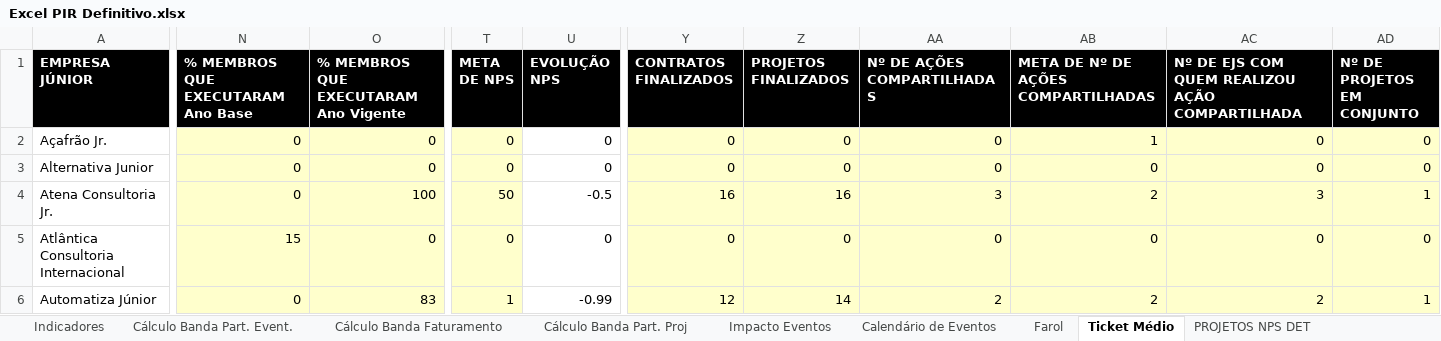
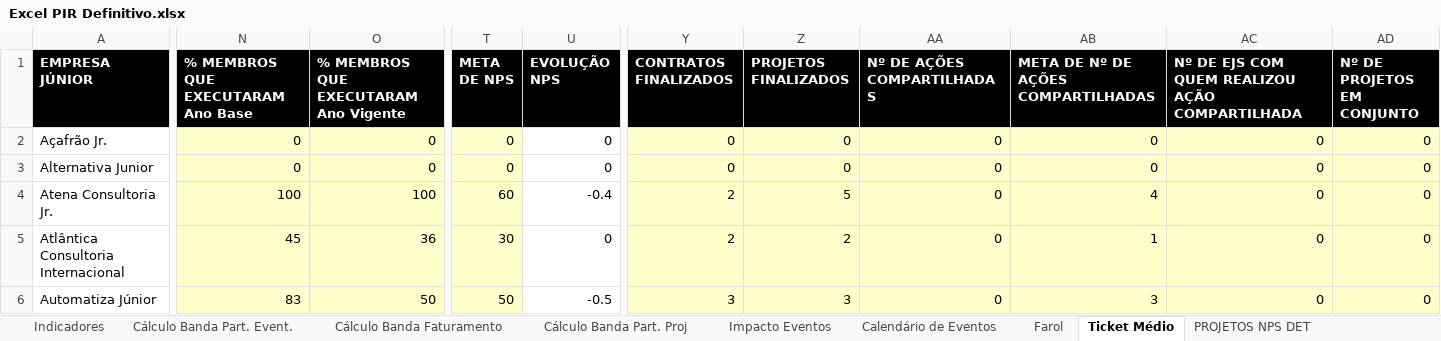
Before and after one commit to ricardorohrs/FejersBI, an Excel workbook: Excel PIR Definitivo.xlsx, sheet Ticket Médio, drawn as a sheet; only a part is shown, gaps mark what is left out; values as stored, in another font and other column widths than the file's, no borders; the diff covers the shown part only; the diff names each change by its address in the sheet, - before the commit and + after, or states it on an @@ line.

Commit message:
29/05 - 17:15
Planilha do Viapiana - só faltou:
 NPS ano base, NPS ano vigente e Ticket Médio ano base

```diff
--- a/Excel PIR Definitivo.xlsx (sheet Ticket Médio)
+++ b/Excel PIR Definitivo.xlsx (sheet Ticket Médio)
-AB2: 1
+AB2: 0
-N4: 0
+N4: 100
-T4 (META DE NPS): 50
+T4 (META DE NPS): 60
-U4 (EVOLUÇÃO NPS): -0.5
+U4 (EVOLUÇÃO NPS): -0.4
-Y4 (CONTRATOS FINALIZADOS): 16
+Y4 (CONTRATOS FINALIZADOS): 2
-Z4 (PROJETOS FINALIZADOS): 16
+Z4 (PROJETOS FINALIZADOS): 5
-AA4 (Nº DE AÇÕES COMPARTILHADAS): 3
+AA4 (Nº DE AÇÕES COMPARTILHADAS): 0
-AB4: 2
+AB4: 4
-AC4: 3
+AC4: 0
-AD4 (Nº DE PROJETOS EM CONJUNTO): 1
+AD4 (Nº DE PROJETOS EM CONJUNTO): 0
-N5: 15
+N5: 45
-O5: 0
+O5: 36
-T5 (META DE NPS): 0
+T5 (META DE NPS): 30
-Y5 (CONTRATOS FINALIZADOS): 0
+Y5 (CONTRATOS FINALIZADOS): 2
-Z5 (PROJETOS FINALIZADOS): 0
+Z5 (PROJETOS FINALIZADOS): 2
-AB5: 0
+AB5: 1
-N6: 0
+N6: 83
-O6: 83
+O6: 50
-T6 (META DE NPS): 1
+T6 (META DE NPS): 50
-U6 (EVOLUÇÃO NPS): -0.99
+U6 (EVOLUÇÃO NPS): -0.5
-Y6 (CONTRATOS FINALIZADOS): 12
+Y6 (CONTRATOS FINALIZADOS): 3
-Z6 (PROJETOS FINALIZADOS): 14
+Z6 (PROJETOS FINALIZADOS): 3
-AA6 (Nº DE AÇÕES COMPARTILHADAS): 2
+AA6 (Nº DE AÇÕES COMPARTILHADAS): 0
-AB6: 2
+AB6: 3
-AC6: 2
+AC6: 0
-AD6 (Nº DE PROJETOS EM CONJUNTO): 1
+AD6 (Nº DE PROJETOS EM CONJUNTO): 0
```
Also changed, not shown: 482 edited cells elsewhere in this sheet.
